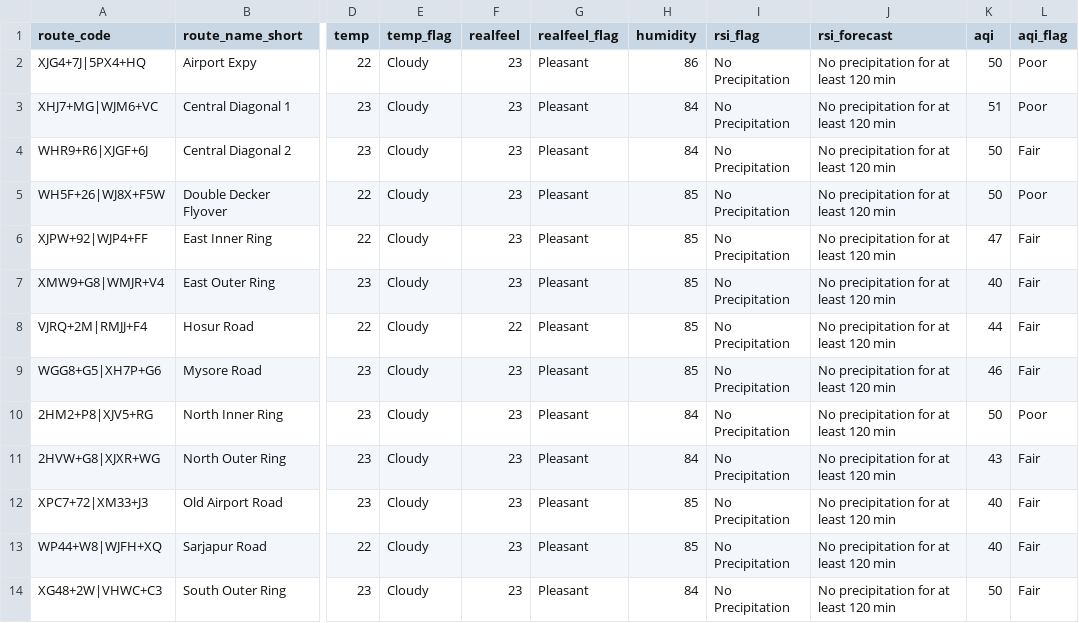
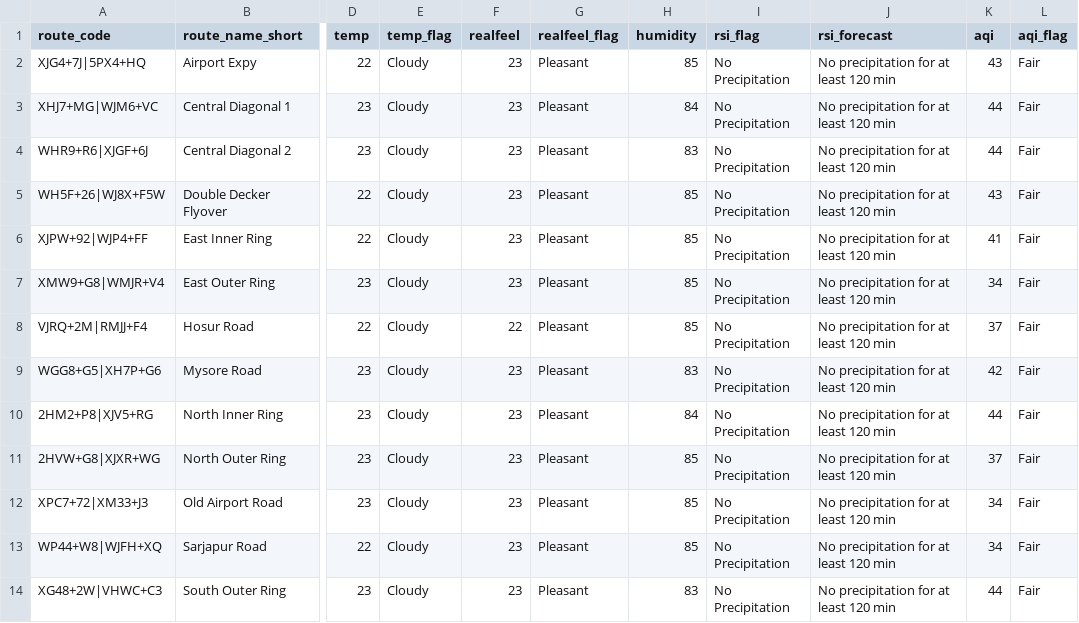
Before and after one commit to thecont1/traffic-monitor-lizard, a CSV file: data/csv-weather-snapshot.csv, drawn as a sheet; only a part is shown, gaps mark what is left out; the diff names each change by its address in the sheet, - before the commit and + after, or states it on an @@ line.

```diff
--- a/data/csv-weather-snapshot.csv
+++ b/data/csv-weather-snapshot.csv
-H2 (humidity): 86
+H2 (humidity): 85
-K2 (aqi): 50
+K2 (aqi): 43
-L2:L3 (aqi_flag): Poor
+L2:L3 (aqi_flag): Fair
-K3 (aqi): 51
+K3 (aqi): 44
-H4 (humidity): 84
+H4 (humidity): 83
-K4 (aqi): 50
+K4 (aqi): 44
-K5 (aqi): 50
+K5 (aqi): 43
-L5 (aqi_flag): Poor
+L5 (aqi_flag): Fair
-K6 (aqi): 47
+K6 (aqi): 41
-K7 (aqi): 40
+K7 (aqi): 34
-K8 (aqi): 44
+K8 (aqi): 37
-H9 (humidity): 85
+H9 (humidity): 83
-K9 (aqi): 46
+K9 (aqi): 42
-K10 (aqi): 50
+K10 (aqi): 44
-L10 (aqi_flag): Poor
+L10 (aqi_flag): Fair
-H11 (humidity): 84
+H11 (humidity): 85
-K11 (aqi): 43
+K11 (aqi): 37
-K12:K13 (aqi): 40
+K12:K13 (aqi): 34
-H14 (humidity): 84
+H14 (humidity): 83
-K14 (aqi): 50
+K14 (aqi): 44
```
Also changed, not shown: 1 other file.
